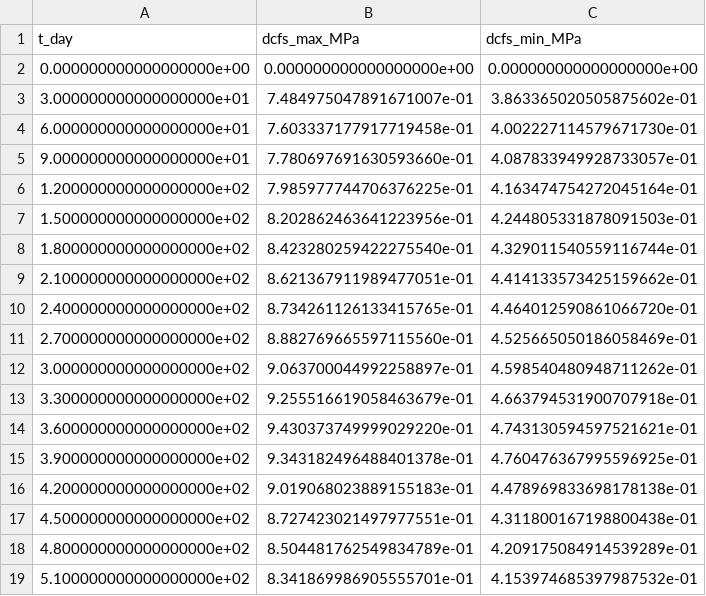
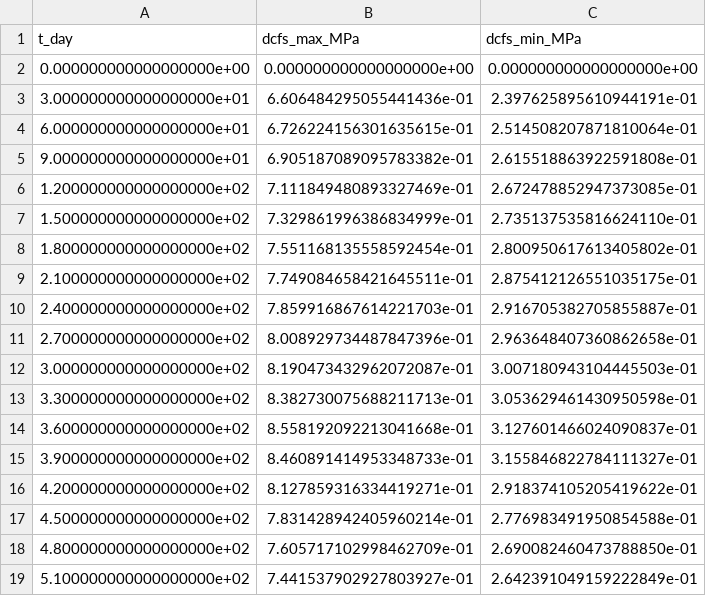
Before and after one commit to abrarmahir31/h2-chert-storage-ogs, a CSV file: starter/04_fault_section/expected/section_drainage_coulomb_history.csv, drawn as a sheet.

```diff
--- a/starter/04_fault_section/expected/section_drainage_coulomb_history.csv
+++ b/starter/04_fault_section/expected/section_drainage_coulomb_history.csv
@@ -2,18 +2,18 @@ t_day,dcfs_max_MPa,dcfs_min_MPa
 0.000000000000000000e+00,0.000000000000000000e+00,0.000000000000000000e+00
-3.000000000000000000e+01,7.484975047891671007e-01,3.863365020505875602e-01
-6.000000000000000000e+01,7.603337177917719458e-01,4.002227114579671730e-01
-9.000000000000000000e+01,7.780697691630593660e-01,4.087833949928733057e-01
-1.200000000000000000e+02,7.985977744706376225e-01,4.163474754272045164e-01
-1.500000000000000000e+02,8.202862463641223956e-01,4.244805331878091503e-01
-1.800000000000000000e+02,8.423280259422275540e-01,4.329011540559116744e-01
-2.100000000000000000e+02,8.621367911989477051e-01,4.414133573425159662e-01
-2.400000000000000000e+02,8.734261126133415765e-01,4.464012590861066720e-01
-2.700000000000000000e+02,8.882769665597115560e-01,4.525665050186058469e-01
-3.000000000000000000e+02,9.063700044992258897e-01,4.598540480948711262e-01
-3.300000000000000000e+02,9.255516619058463679e-01,4.663794531900707918e-01
-3.600000000000000000e+02,9.430373749999029220e-01,4.743130594597521621e-01
-3.900000000000000000e+02,9.343182496488401378e-01,4.760476367995596925e-01
-4.200000000000000000e+02,9.019068023889155183e-01,4.478969833698178138e-01
-4.500000000000000000e+02,8.727423021497977551e-01,4.311800167198800438e-01
-4.800000000000000000e+02,8.504481762549834789e-01,4.209175084914539289e-01
-5.100000000000000000e+02,8.341869986905555701e-01,4.153974685397987532e-01
+3.000000000000000000e+01,6.606484295055441436e-01,2.397625895610944191e-01
+6.000000000000000000e+01,6.726224156301635615e-01,2.514508207871810064e-01
+9.000000000000000000e+01,6.905187089095783382e-01,2.615518863922591808e-01
+1.200000000000000000e+02,7.111849480893327469e-01,2.672478852947373085e-01
+1.500000000000000000e+02,7.329861996386834999e-01,2.735137535816624110e-01
+1.800000000000000000e+02,7.551168135558592454e-01,2.800950617613405802e-01
+2.100000000000000000e+02,7.749084658421645511e-01,2.875412126551035175e-01
+2.400000000000000000e+02,7.859916867614221703e-01,2.916705382705855887e-01
+2.700000000000000000e+02,8.008929734487847396e-01,2.963648407360862658e-01
+3.000000000000000000e+02,8.190473432962072087e-01,3.007180943104445503e-01
+3.300000000000000000e+02,8.382730075688211713e-01,3.053629461430950598e-01
+3.600000000000000000e+02,8.558192092213041668e-01,3.127601466024090837e-01
+3.900000000000000000e+02,8.460891414953348733e-01,3.155846822784111327e-01
+4.200000000000000000e+02,8.127859316334419271e-01,2.918374105205419622e-01
+4.500000000000000000e+02,7.831428942405960214e-01,2.776983491950854588e-01
+4.800000000000000000e+02,7.605717102998462709e-01,2.690082460473788850e-01
+5.100000000000000000e+02,7.441537902927803927e-01,2.642391049159222849e-01
```
Also changed, not shown: starter/04_fault_section/expected/section_drainage_coulomb_profile.csv, starter/04_fault_section/expected/section_drainage_coulomb_sensitivity.csv, 4 other files.
